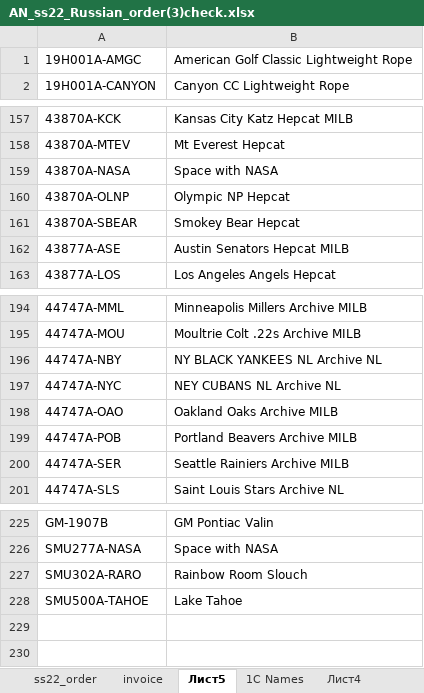
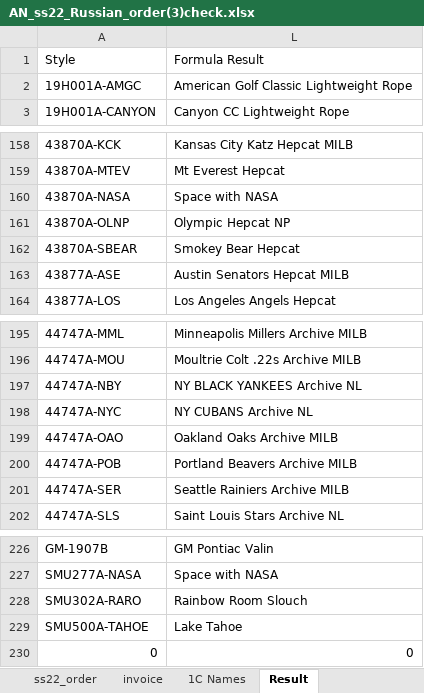
Before and after one commit to seyanaracore/HatsAndCaps, an Excel workbook: Excel/American Needle/AN_ss22_Russian_order(3)check.xlsx, sheet Result, drawn as a sheet; only a part is shown, gaps mark what is left out; values as stored, in another font and other column widths than the file's, no borders; addresses are those after the commit; the diff names each change by its address in the sheet, - before the commit and + after, or states it on an @@ line.

Commit message:
American Needle Names and Category

```diff
--- a/Excel/American Needle/AN_ss22_Russian_order(3)check.xlsx (sheet Result)
+++ b/Excel/American Needle/AN_ss22_Russian_order(3)check.xlsx (sheet Result)
-sheet tab: Лист5
+sheet tab: Result
-sheet tab: Лист4
@@ sheet tab order changed: ss22_order | invoice | 1C Names | Result @@
+row 1: Style | Formula Result
-L161: Olympic NP Hepcat
+L161: Olympic Hepcat NP
-L197: NY BLACK YANKEES NL Archive NL
+L197: NY BLACK YANKEES Archive NL
-L198: NEY CUBANS NL Archive NL
+L198: NY CUBANS Archive NL
+row 230: 0 | 0
```
Also changed, not shown: sheet invoice, hidden cells, 1 other file.
